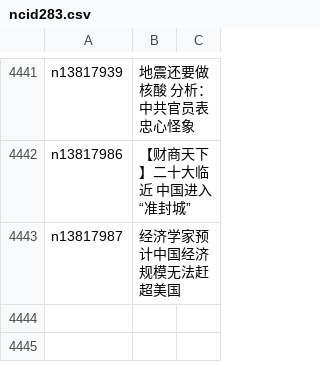
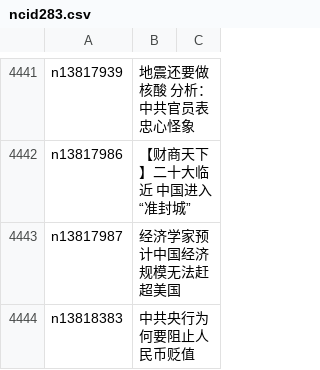
Before and after one commit to easy2view/epoch-news, a CSV file: indexes/ncid283.csv, drawn as a sheet; only a part is shown, gaps mark what is left out; the diff names each change by its address in the sheet, - before the commit and + after, or states it on an @@ line.

```diff
--- a/indexes/ncid283.csv
+++ b/indexes/ncid283.csv
+row 4444: n13818383 | 中共央行为何要阻止人民币贬值
```
Also changed, not shown: indexes/ncid1349361.csv, indexes/ncid277.csv, 31 other files.
